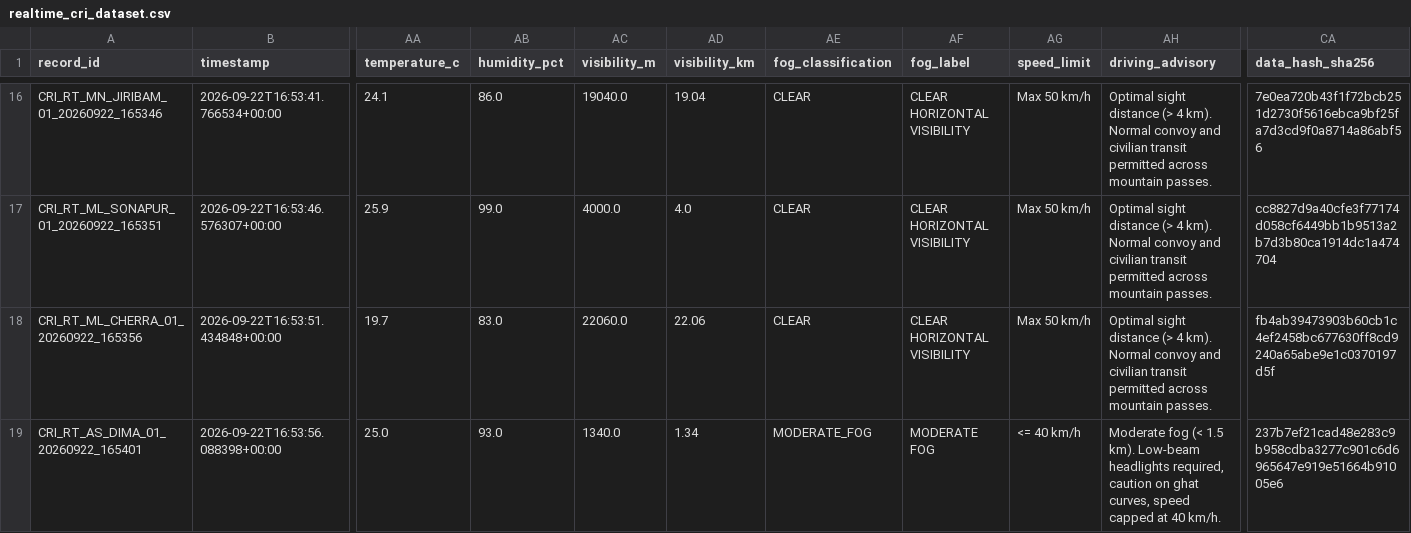
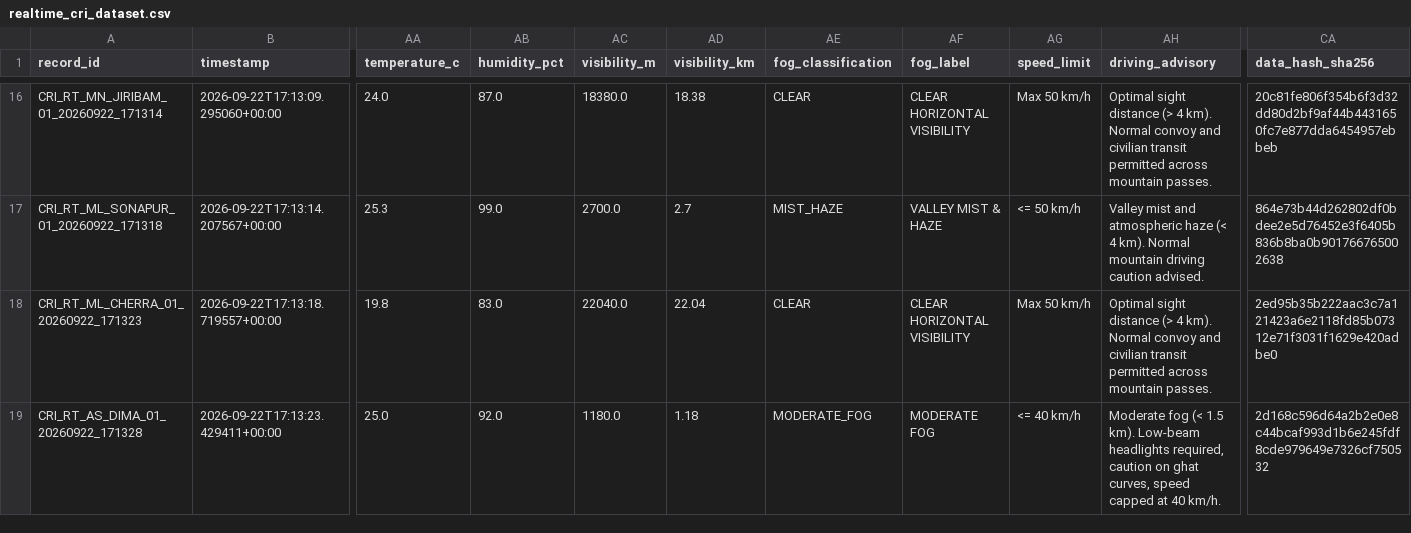
Before and after one commit to dimpu-sashank2008/parvatnetra, a CSV file: data/realtime/realtime_cri_dataset.csv, drawn as a sheet; only a part is shown, gaps mark what is left out; the diff covers the shown part only; the diff names each change by its address in the sheet, - before the commit and + after, or states it on an @@ line.

```diff
--- a/data/realtime/realtime_cri_dataset.csv
+++ b/data/realtime/realtime_cri_dataset.csv
-A16 (record_id): CRI_RT_MN_JIRIBAM_01_20260922_165346
+A16 (record_id): CRI_RT_MN_JIRIBAM_01_20260922_171314
-B16 (timestamp): 2026-09-22T16:53:41.766534+00:00
+B16 (timestamp): 2026-09-22T17:13:09.295060+00:00
-AA16 (temperature_c): 24.1
+AA16 (temperature_c): 24.0
-AB16 (humidity_pct): 86.0
+AB16 (humidity_pct): 87.0
-AC16 (visibility_m): 19040.0
+AC16 (visibility_m): 18380.0
-AD16 (visibility_km): 19.04
+AD16 (visibility_km): 18.38
-CA16 (data_hash_sha256): 7e0ea720b43f1f72bcb251d2730f5616ebca9bf25fa7d3cd9f0a8714a86abf56
+CA16 (data_hash_sha256): 20c81fe806f354b6f3d32dd80d2bf9af44b4431650fc7e877dda6454957ebbeb
-A17 (record_id): CRI_RT_ML_SONAPUR_01_20260922_165351
+A17 (record_id): CRI_RT_ML_SONAPUR_01_20260922_171318
-B17 (timestamp): 2026-09-22T16:53:46.576307+00:00
+B17 (timestamp): 2026-09-22T17:13:14.207567+00:00
-AA17 (temperature_c): 25.9
+AA17 (temperature_c): 25.3
-AC17 (visibility_m): 4000.0
+AC17 (visibility_m): 2700.0
-AD17 (visibility_km): 4.0
+AD17 (visibility_km): 2.7
-AE17 (fog_classification): CLEAR
+AE17 (fog_classification): MIST_HAZE
-AF17 (fog_label): CLEAR HORIZONTAL VISIBILITY
+AF17 (fog_label): VALLEY MIST & HAZE
-AG17 (speed_limit): Max 50 km/h
+AG17 (speed_limit): <= 50 km/h
-AH17 (driving_advisory): Optimal sight distance (> 4 km). Normal convoy and civilian transit permitted across mountain passes.
+AH17 (driving_advisory): Valley mist and atmospheric haze (< 4 km). Normal mountain driving caution advised.
-CA17 (data_hash_sha256): cc8827d9a40cfe3f77174d058cf6449bb1b9513a2b7d3b80ca1914dc1a474704
+CA17 (data_hash_sha256): 864e73b44d262802df0bdee2e5d76452e3f6405b836b8ba0b901766765002638
-A18 (record_id): CRI_RT_ML_CHERRA_01_20260922_165356
+A18 (record_id): CRI_RT_ML_CHERRA_01_20260922_171323
-B18 (timestamp): 2026-09-22T16:53:51.434848+00:00
+B18 (timestamp): 2026-09-22T17:13:18.719557+00:00
-AA18 (temperature_c): 19.7
+AA18 (temperature_c): 19.8
-AC18 (visibility_m): 22060.0
+AC18 (visibility_m): 22040.0
-AD18 (visibility_km): 22.06
+AD18 (visibility_km): 22.04
-CA18 (data_hash_sha256): fb4ab39473903b60cb1c4ef2458bc677630ff8cd9240a65abe9e1c0370197d5f
+CA18 (data_hash_sha256): 2ed95b35b222aac3c7a121423a6e2118fd85b07312e71f3031f1629e420adbe0
-A19 (record_id): CRI_RT_AS_DIMA_01_20260922_165401
+A19 (record_id): CRI_RT_AS_DIMA_01_20260922_171328
-B19 (timestamp): 2026-09-22T16:53:56.088398+00:00
+B19 (timestamp): 2026-09-22T17:13:23.429411+00:00
-AB19 (humidity_pct): 93.0
+AB19 (humidity_pct): 92.0
-AC19 (visibility_m): 1340.0
+AC19 (visibility_m): 1180.0
-AD19 (visibility_km): 1.34
+AD19 (visibility_km): 1.18
-CA19 (data_hash_sha256): 237b7ef21cad48e283c9b958cdba3277c901c6d6965647e919e51664b91005e6
+CA19 (data_hash_sha256): 2d168c596d64a2b2e0e8c44bcaf993d1b6e245fdf8cde979649e7326cf750532
```
Also changed, not shown: 115 edited cells elsewhere in this file, 40 other files.
